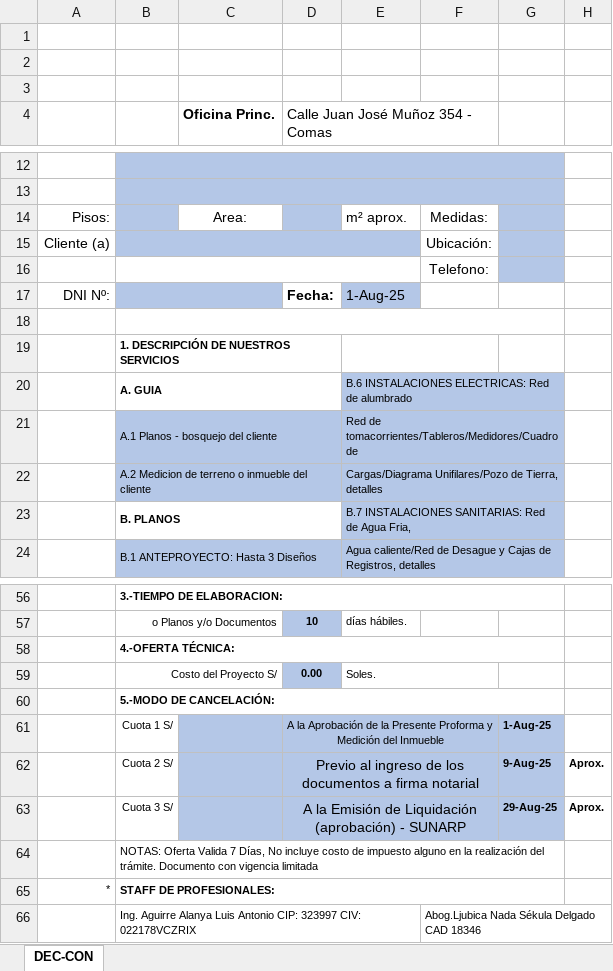
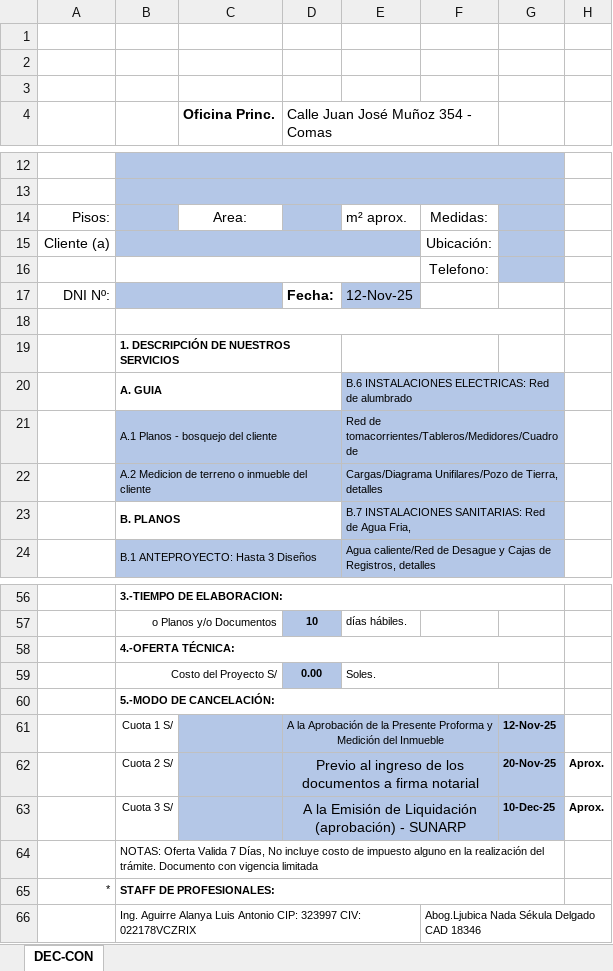
Before and after one commit to Planos-Peru-Ingenieros/planos-react-app, an Excel workbook: backend/docs/DEC-CON.xlsx, sheet DEC-CON, drawn as a sheet; only a part is shown, gaps mark what is left out; values as stored, in another font and other column widths than the file's, no borders; charts and pictures not drawn; the diff names each change by its address in the sheet, - before the commit and + after, or states it on an @@ line.

```diff
--- a/backend/docs/DEC-CON.xlsx (sheet DEC-CON)
+++ b/backend/docs/DEC-CON.xlsx (sheet DEC-CON)
-E17: 1-Aug-25
+E17: 12-Nov-25
-G61: 1-Aug-25
+G61: 12-Nov-25
-G62: 9-Aug-25
+G62: 20-Nov-25
-G63: 29-Aug-25
+G63: 10-Dec-25
```
Also changed, not shown: charts or pictures, backend/docs/ACT-AUT.xlsx, backend/docs/DIS-3D.xlsx, 30 other files.
